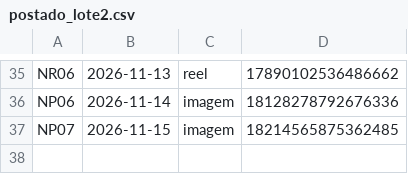
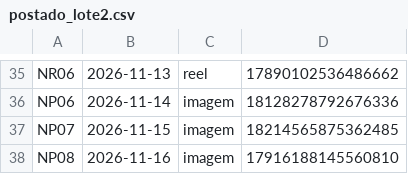
Before and after one commit to langtecnologias-cpu/lang-instagram, a CSV file: postado_lote2.csv, drawn as a sheet; only a part is shown, gaps mark what is left out.

Commit message:
registro de postagem

```diff
--- a/postado_lote2.csv
+++ b/postado_lote2.csv
@@ -37 +37,2 @@ NP06;2026-11-14;imagem;18128278792676336
 NP07;2026-11-15;imagem;18214565875362485
+NP08;2026-11-16;imagem;17916188145560810
```
